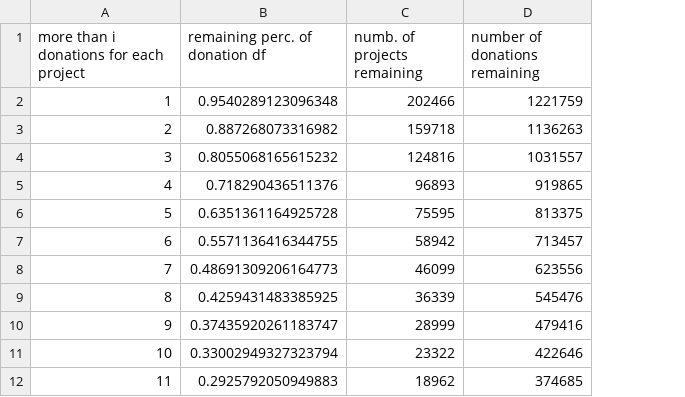
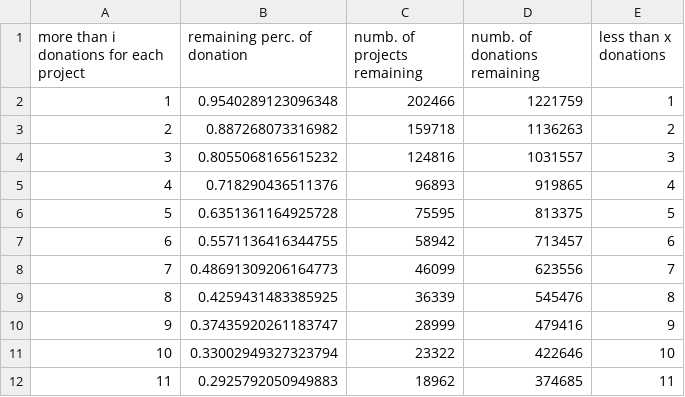
Before and after one commit to mitramir55/Recommender-systems, a CSV file: df_remaining.csv, drawn as a sheet; only a part is shown; the diff names each change by its address in the sheet, - before the commit and + after, or states it on an @@ line.

```diff
--- a/df_remaining.csv
+++ b/df_remaining.csv
+column E (less than x donations), rows 2-12: 1 | 2 | 3 | 4 | 5 | 6 | 7 | 8 | 9 | 10 | 11
-B1: remaining perc. of donation df
+B1: remaining perc. of donation
-D1: number of donations remaining
+D1: numb. of donations remaining
```
Also changed, not shown: 1 other file.
